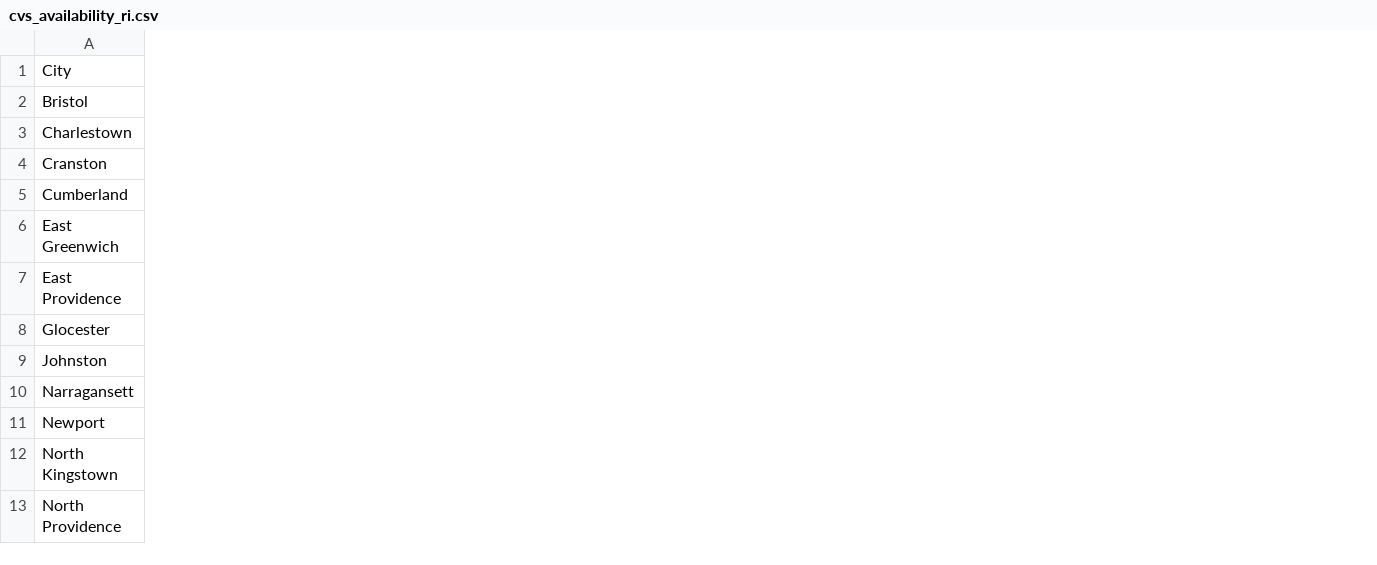
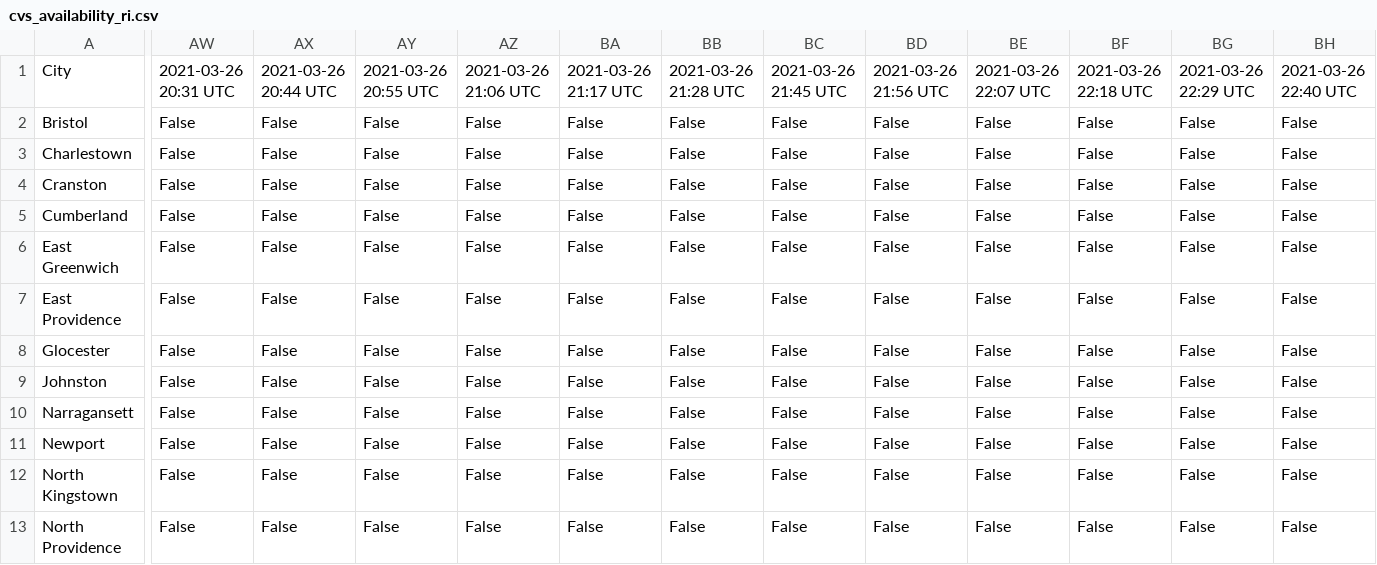
Before and after one commit to dnoenickx/CVS-Availability, a CSV file: data/cvs_availability_ri.csv, drawn as a sheet; only a part is shown, gaps mark what is left out; the diff covers the shown part only; the diff names each change by its address in the sheet, - before the commit and + after, or states it on an @@ line.

Commit message:
more data

```diff
--- a/data/cvs_availability_ri.csv
+++ b/data/cvs_availability_ri.csv
+column AW, rows 1-13: 2021-03-26 20:31 UTC | False | False | False | False | False | False | False | False | False | False | False | False
+column AX, rows 1-13: 2021-03-26 20:44 UTC | False | False | False | False | False | False | False | False | False | False | False | False
+column AY, rows 1-13: 2021-03-26 20:55 UTC | False | False | False | False | False | False | False | False | False | False | False | False
+column AZ, rows 1-13: 2021-03-26 21:06 UTC | False | False | False | False | False | False | False | False | False | False | False | False
+column BA, rows 1-13: 2021-03-26 21:17 UTC | False | False | False | False | False | False | False | False | False | False | False | False
+column BB, rows 1-13: 2021-03-26 21:28 UTC | False | False | False | False | False | False | False | False | False | False | False | False
+column BC, rows 1-13: 2021-03-26 21:45 UTC | False | False | False | False | False | False | False | False | False | False | False | False
+column BD, rows 1-13: 2021-03-26 21:56 UTC | False | False | False | False | False | False | False | False | False | False | False | False
+column BE, rows 1-13: 2021-03-26 22:07 UTC | False | False | False | False | False | False | False | False | False | False | False | False
+column BF, rows 1-13: 2021-03-26 22:18 UTC | False | False | False | False | False | False | False | False | False | False | False | False
+column BG, rows 1-13: 2021-03-26 22:29 UTC | False | False | False | False | False | False | False | False | False | False | False | False
+column BH, rows 1-13: 2021-03-26 22:40 UTC | False | False | False | False | False | False | False | False | False | False | False | False
```
Also changed, not shown: 18 added columns elsewhere in this file, data/cvs_availability_az.csv, data/cvs_availability_ga.csv, 37 other files.
